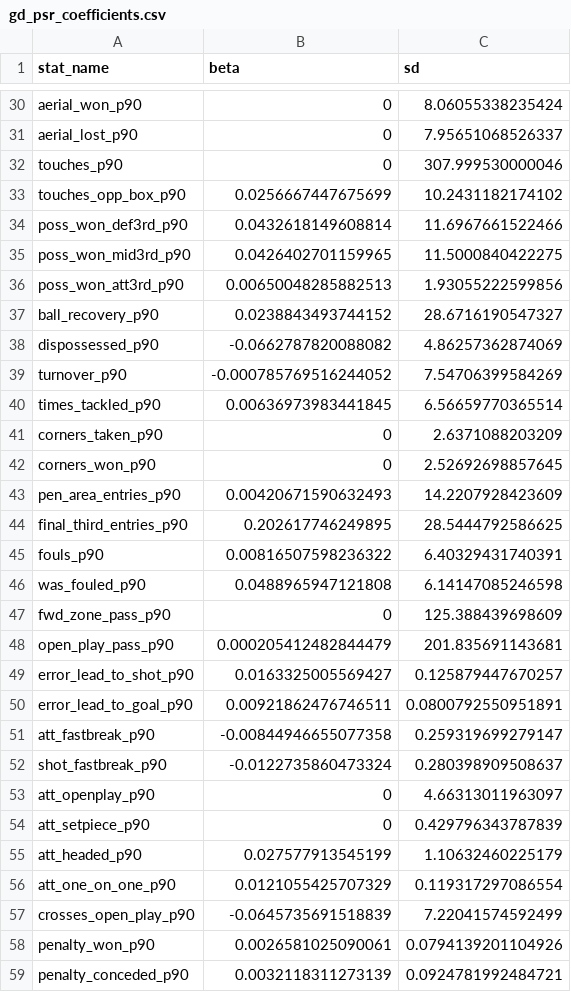
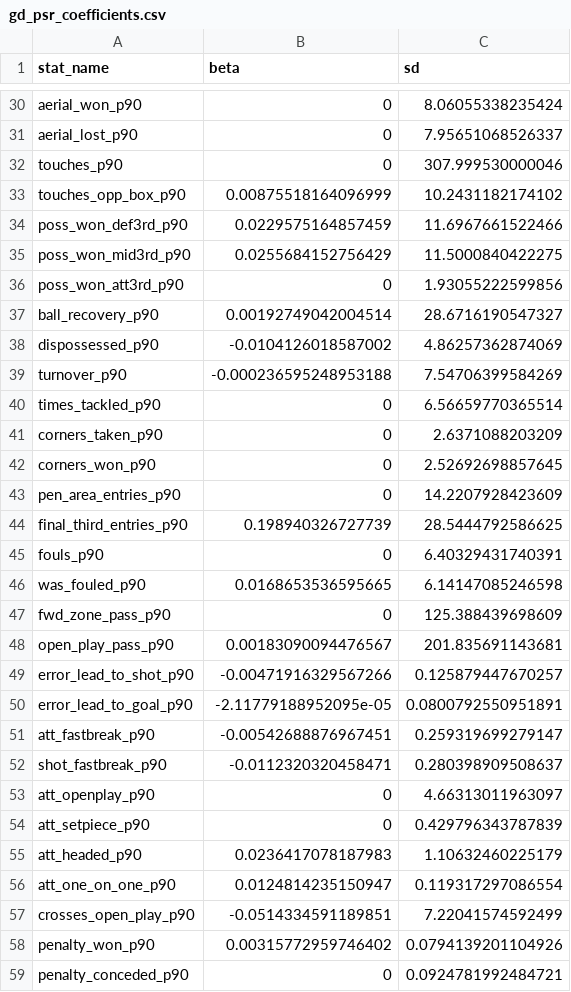
Before and after one commit to peteowen1/panna, a CSV file: inst/extdata/gd_psr_coefficients.csv, drawn as a sheet; only a part is shown, gaps mark what is left out; the diff covers the shown part only.

```diff
--- a/inst/extdata/gd_psr_coefficients.csv
+++ b/inst/extdata/gd_psr_coefficients.csv
@@ -32,28 +32,28 @@
 "touches_p90",0,307.999530000046
-"touches_opp_box_p90",0.0256667447675699,10.2431182174102
-"poss_won_def3rd_p90",0.0432618149608814,11.6967661522466
-"poss_won_mid3rd_p90",0.0426402701159965,11.5000840422275
-"poss_won_att3rd_p90",0.00650048285882513,1.93055222599856
-"ball_recovery_p90",0.0238843493744152,28.6716190547327
-"dispossessed_p90",-0.0662787820088082,4.86257362874069
-"turnover_p90",-0.000785769516244052,7.54706399584269
-"times_tackled_p90",0.00636973983441845,6.56659770365514
+"touches_opp_box_p90",0.00875518164096999,10.2431182174102
+"poss_won_def3rd_p90",0.0229575164857459,11.6967661522466
+"poss_won_mid3rd_p90",0.0255684152756429,11.5000840422275
+"poss_won_att3rd_p90",0,1.93055222599856
+"ball_recovery_p90",0.00192749042004514,28.6716190547327
+"dispossessed_p90",-0.0104126018587002,4.86257362874069
+"turnover_p90",-0.000236595248953188,7.54706399584269
+"times_tackled_p90",0,6.56659770365514
 "corners_taken_p90",0,2.6371088203209
 "corners_won_p90",0,2.52692698857645
-"pen_area_entries_p90",0.00420671590632493,14.2207928423609
-"final_third_entries_p90",0.202617746249895,28.5444792586625
-"fouls_p90",0.00816507598236322,6.40329431740391
-"was_fouled_p90",0.0488965947121808,6.14147085246598
+"pen_area_entries_p90",0,14.2207928423609
+"final_third_entries_p90",0.198940326727739,28.5444792586625
+"fouls_p90",0,6.40329431740391
+"was_fouled_p90",0.0168653536595665,6.14147085246598
 "fwd_zone_pass_p90",0,125.388439698609
-"open_play_pass_p90",0.000205412482844479,201.835691143681
-"error_lead_to_shot_p90",0.0163325005569427,0.125879447670257
-"error_lead_to_goal_p90",0.00921862476746511,0.0800792550951891
-"att_fastbreak_p90",-0.00844946655077358,0.259319699279147
-"shot_fastbreak_p90",-0.0122735860473324,0.280398909508637
+"open_play_pass_p90",0.00183090094476567,201.835691143681
+"error_lead_to_shot_p90",-0.00471916329567266,0.125879447670257
+"error_lead_to_goal_p90",-2.11779188952095e-05,0.0800792550951891
+"att_fastbreak_p90",-0.00542688876967451,0.259319699279147
+"shot_fastbreak_p90",-0.0112320320458471,0.280398909508637
 "att_openplay_p90",0,4.66313011963097
 "att_setpiece_p90",0,0.429796343787839
-"att_headed_p90",0.027577913545199,1.10632460225179
-"att_one_on_one_p90",0.0121055425707329,0.119317297086554
-"crosses_open_play_p90",-0.0645735691518839,7.22041574592499
-"penalty_won_p90",0.0026581025090061,0.0794139201104926
-"penalty_conceded_p90",0.0032118311273139,0.0924781992484721
+"att_headed_p90",0.0236417078187983,1.10632460225179
+"att_one_on_one_p90",0.0124814235150947,0.119317297086554
+"crosses_open_play_p90",-0.0514334591189851,7.22041574592499
+"penalty_won_p90",0.00315772959746402,0.0794139201104926
+"penalty_conceded_p90",0,0.0924781992484721
```
Also changed, not shown: 36 edited cells elsewhere in this file, inst/extdata/blend_psr_coefficients.csv, inst/extdata/gk_dsr_coefficients.csv, 4 other files.
